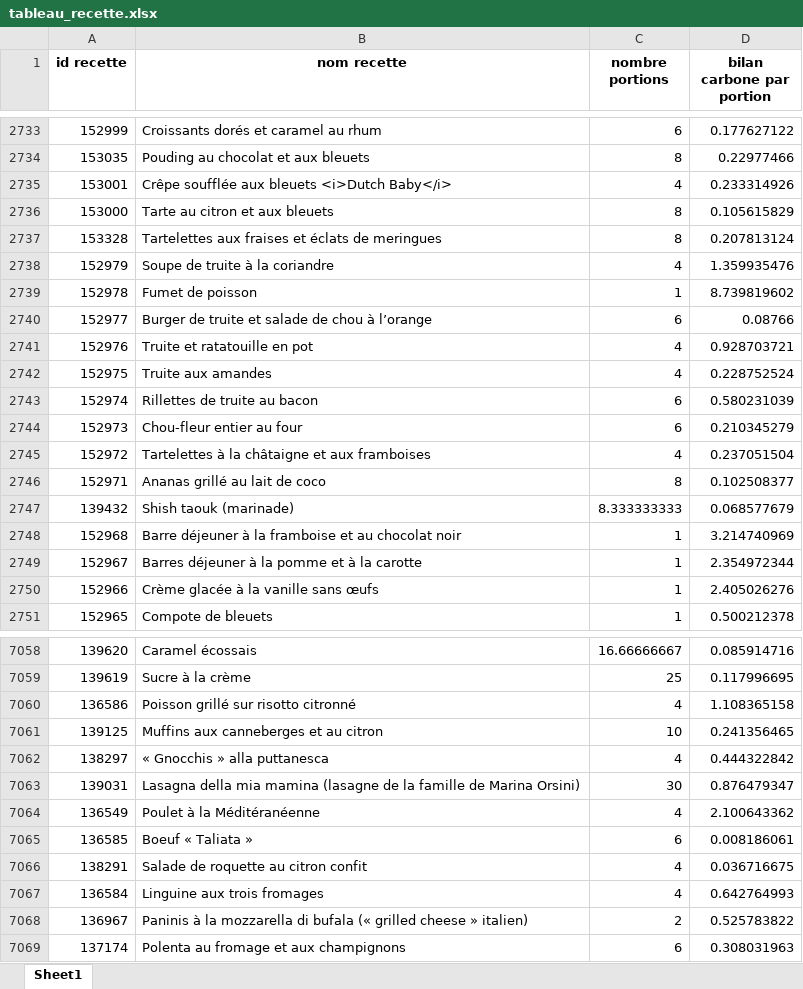
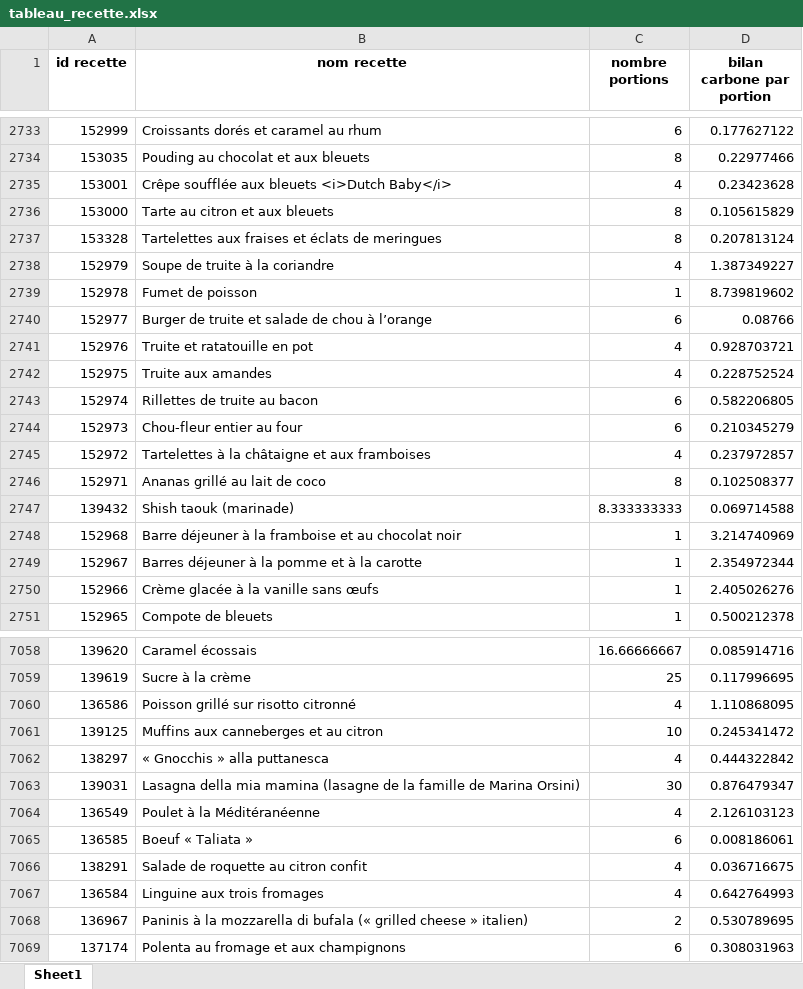
Before and after one commit to rousseauoli/ProjetCarboneRecettes, an Excel workbook: tableau_recette.xlsx, sheet Sheet1, drawn as a sheet; only a part is shown, gaps mark what is left out; values as stored, in another font and other column widths than the file's, no borders; the diff covers the shown part only; the diff names each change by its address in the sheet, - before the commit and + after, or states it on an @@ line.

```diff
--- a/tableau_recette.xlsx (sheet Sheet1)
+++ b/tableau_recette.xlsx (sheet Sheet1)
-D2735 (bilan carbone par portion): 0.233314926
+D2735 (bilan carbone par portion): 0.23423628
-D2738 (bilan carbone par portion): 1.359935476
+D2738 (bilan carbone par portion): 1.387349227
-D2743 (bilan carbone par portion): 0.580231039
+D2743 (bilan carbone par portion): 0.582206805
-D2745 (bilan carbone par portion): 0.237051504
+D2745 (bilan carbone par portion): 0.237972857
-D2747 (bilan carbone par portion): 0.068577679
+D2747 (bilan carbone par portion): 0.069714588
-D7060 (bilan carbone par portion): 1.108365158
+D7060 (bilan carbone par portion): 1.110868095
-D7061 (bilan carbone par portion): 0.241356465
+D7061 (bilan carbone par portion): 0.245341472
-D7064 (bilan carbone par portion): 2.100643362
+D7064 (bilan carbone par portion): 2.126103123
-D7068 (bilan carbone par portion): 0.525783822
+D7068 (bilan carbone par portion): 0.530789695
```
Also changed, not shown: 465 edited cells elsewhere in this sheet, 1 other file.
